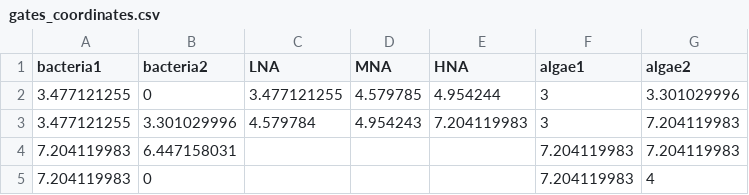
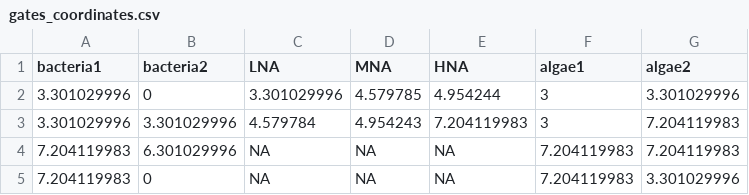
Before and after one commit to LEEF-UZH/LEEF.parameter, a CSV file: parameter/flowcytometer/gates_coordinates.csv, drawn as a sheet; the diff names each change by its address in the sheet, - before the commit and + after, or states it on an @@ line.

Commit message:
Beta Release.
- Changed gates to using H instead of H
- Added conversion parameter from FSC.A to length of particles

```diff
--- a/parameter/flowcytometer/gates_coordinates.csv
+++ b/parameter/flowcytometer/gates_coordinates.csv
-A2:A3 (bacteria1): 3.477121255
+A2:A3 (bacteria1): 3.301029996
-C2 (LNA): 3.477121255
+C2 (LNA): 3.301029996
-B4 (bacteria2): 6.447158031
+B4 (bacteria2): 6.301029996
-C4:C5 (LNA): (empty)
+C4:C5 (LNA): NA
-D4:D5 (MNA): (empty)
+D4:D5 (MNA): NA
-E4:E5 (HNA): (empty)
+E4:E5 (HNA): NA
-G5 (algae2): 4
+G5 (algae2): 3.301029996
```
Also changed, not shown: 2 other files.
